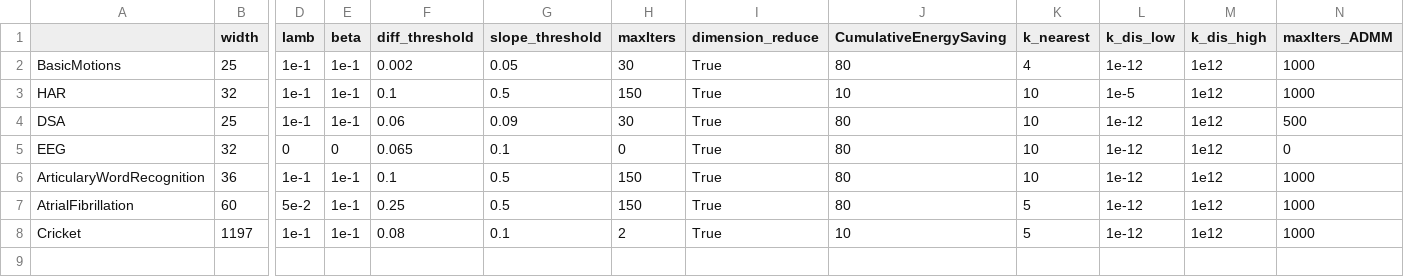
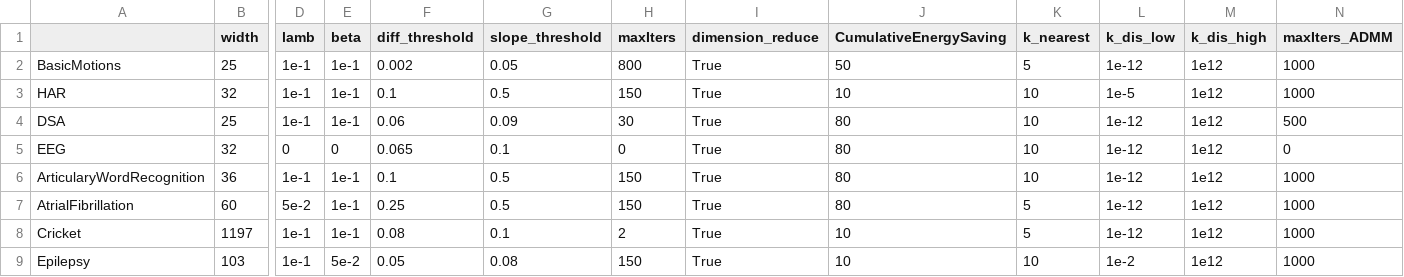
Before and after one commit to Vitoom/T-GMRF, a CSV file: Parameters.csv, drawn as a sheet; only a part is shown, gaps mark what is left out; rows hold the shown columns only; the diff names each change by its address in the sheet, - before the commit and + after, or states it on an @@ line.

Commit message:
Add parameter

```diff
--- a/Parameters.csv
+++ b/Parameters.csv
-H2 (maxIters): 30
+H2 (maxIters): 800
-J2 (CumulativeEnergySaving): 80
+J2 (CumulativeEnergySaving): 50
-K2 (k_nearest): 4
+K2 (k_nearest): 5
+row 9: Epilepsy | 103 | 1e-1 | 5e-2 | 0.05 | 0.08 | 150 | True | 10 | 10 | 1e-2 | 1e12 | 1000
```
Also changed, not shown: 10 other files.
